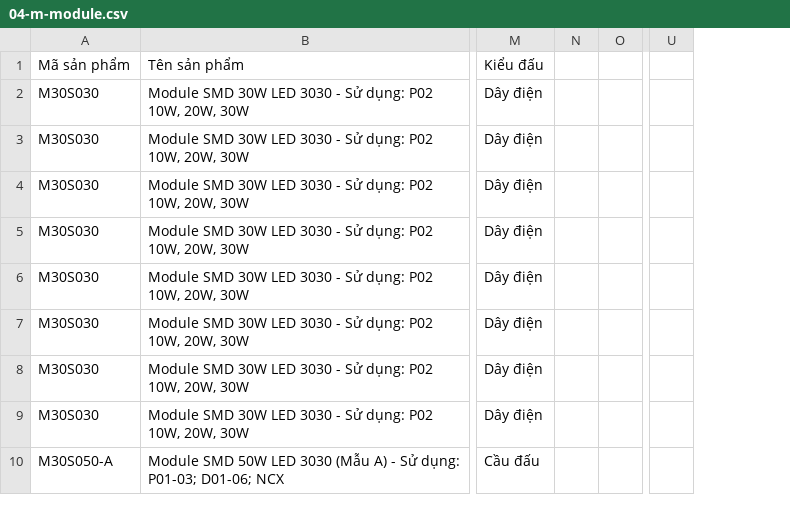
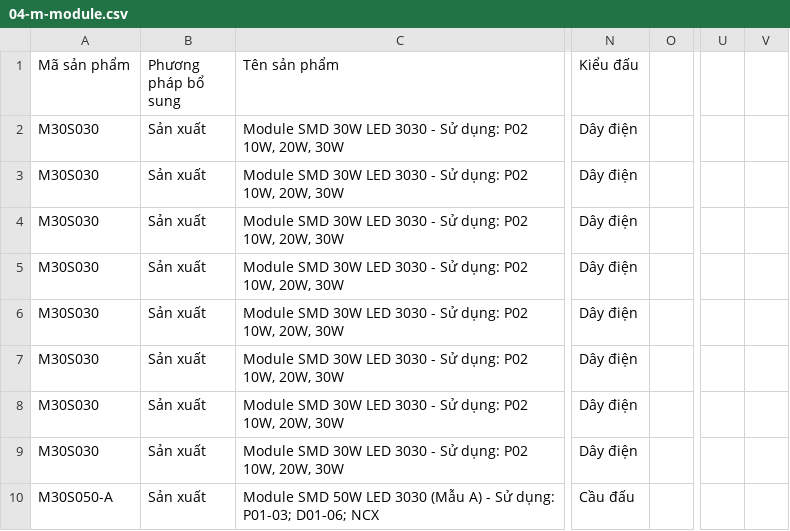
Before and after one commit to MBW-Digital/mbwnext-hkled, a CSV file: mbwnext_hkled/data/danh_muc/04-m-module.csv, drawn as a sheet; only a part is shown, gaps mark what is left out; removed rows and columns are numbered as before the commit, all else as after; the diff names each change by its address in the sheet, - before the commit and + after, or states it on an @@ line.

```diff
--- a/mbwnext_hkled/data/danh_muc/04-m-module.csv
+++ b/mbwnext_hkled/data/danh_muc/04-m-module.csv
+column B (Phương pháp bổ sung), rows 2-10: all Sản xuất
-column N, empty
+column V, empty
```
Also changed, not shown: mbwnext_hkled/data/danh_muc/00-o-oc-vit-bulong.csv, mbwnext_hkled/data/danh_muc/01-pcb.csv, 17 other files.
